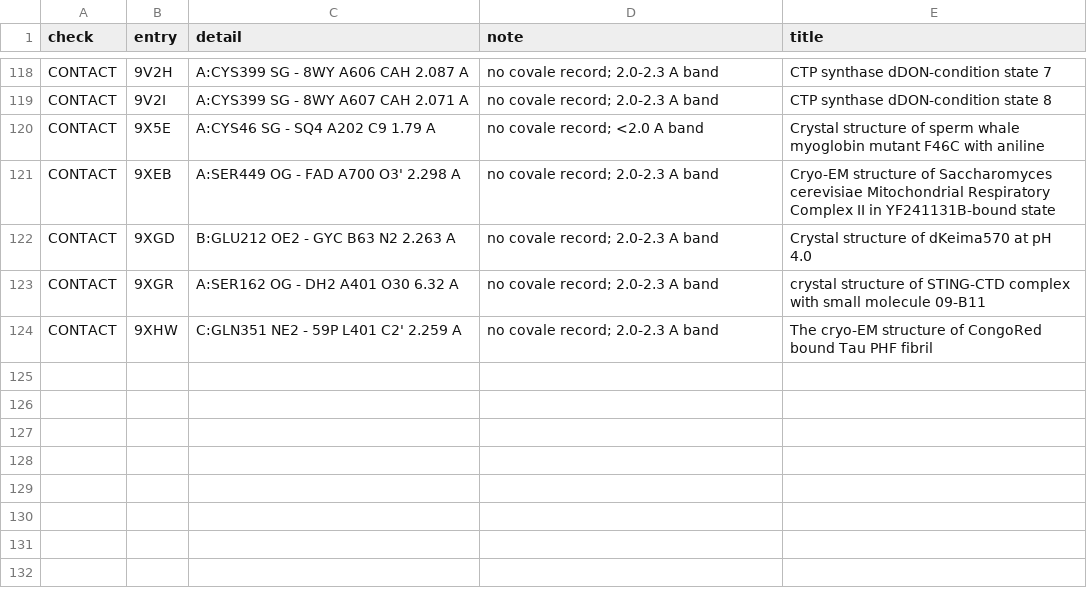
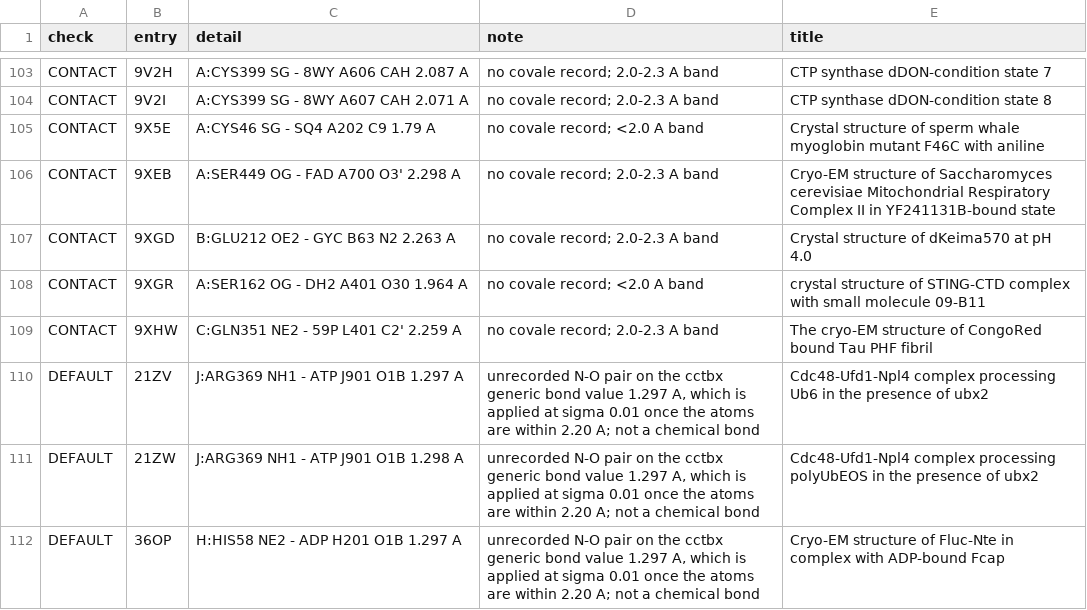
Before and after one commit to MTVarman/pdb-data-audits, a CSV file: release-audit/weeks/2026-11-04_findings.csv, drawn as a sheet; only a part is shown, gaps mark what is left out; the diff covers the shown part only.

```diff
--- a/release-audit/weeks/2026-11-04_findings.csv
+++ b/release-audit/weeks/2026-11-04_findings.csv
@@ -123,3 +108,6 @@ CONTACT,9XEB,A:SER449 OG - FAD A700 O3' 2.298 A,no covale record; 2.0-2.3 A band
 CONTACT,9XGD,B:GLU212 OE2 - GYC B63 N2 2.263 A,no covale record; 2.0-2.3 A band,Crystal structure of dKeima570 at pH 4.0
-CONTACT,9XGR,A:SER162 OG - DH2 A401 O30 6.32 A,no covale record; 2.0-2.3 A band,crystal structure of STING-CTD complex with small molecule 09-B11
+CONTACT,9XGR,A:SER162 OG - DH2 A401 O30 1.964 A,no covale record; <2.0 A band,crystal structure of STING-CTD complex with small molecule 09-B11
 CONTACT,9XHW,C:GLN351 NE2 - 59P L401 C2' 2.259 A,no covale record; 2.0-2.3 A band,The cryo-EM structure of CongoRed bound Tau PHF fibril
+DEFAULT,21ZV,J:ARG369 NH1 - ATP J901 O1B 1.297 A,"unrecorded N-O pair on the cctbx generic bond value 1.297 A, which is applied at sigma 0.01 once the atoms are within 2.20 A; not a chemical bond",Cdc48-Ufd1-Npl4 complex processing Ub6 in the presence of ubx2
+DEFAULT,21ZW,J:ARG369 NH1 - ATP J901 O1B 1.298 A,"unrecorded N-O pair on the cctbx generic bond value 1.297 A, which is applied at sigma 0.01 once the atoms are within 2.20 A; not a chemical bond",Cdc48-Ufd1-Npl4 complex processing polyUbEOS in the presence of ubx2
+DEFAULT,36OP,H:HIS58 NE2 - ADP H201 O1B 1.297 A,"unrecorded N-O pair on the cctbx generic bond value 1.297 A, which is applied at sigma 0.01 once the atoms are within 2.20 A; not a chemical bond",Cryo-EM structure of Fluc-Nte in complex with ADP-bound Fcap
```
Also changed, not shown: 7 added rows, 17 removed rows and 16 edited cells elsewhere in this file, release-audit/weeks/2026-11-11_findings.csv, 20 other files.
